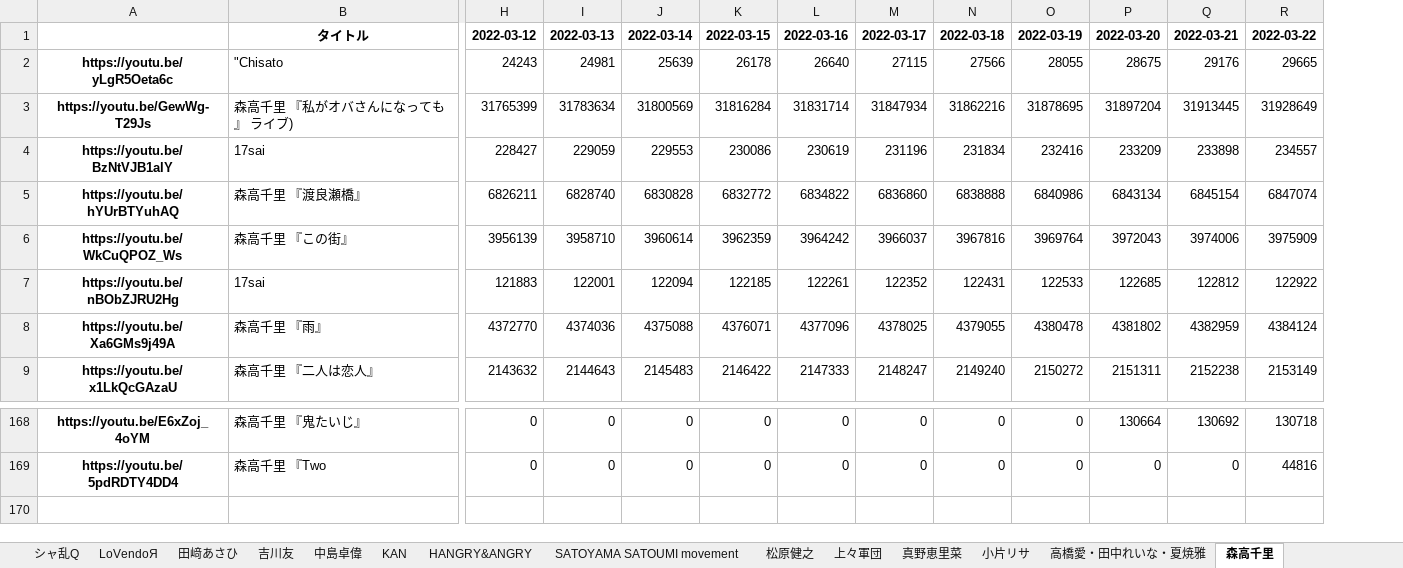
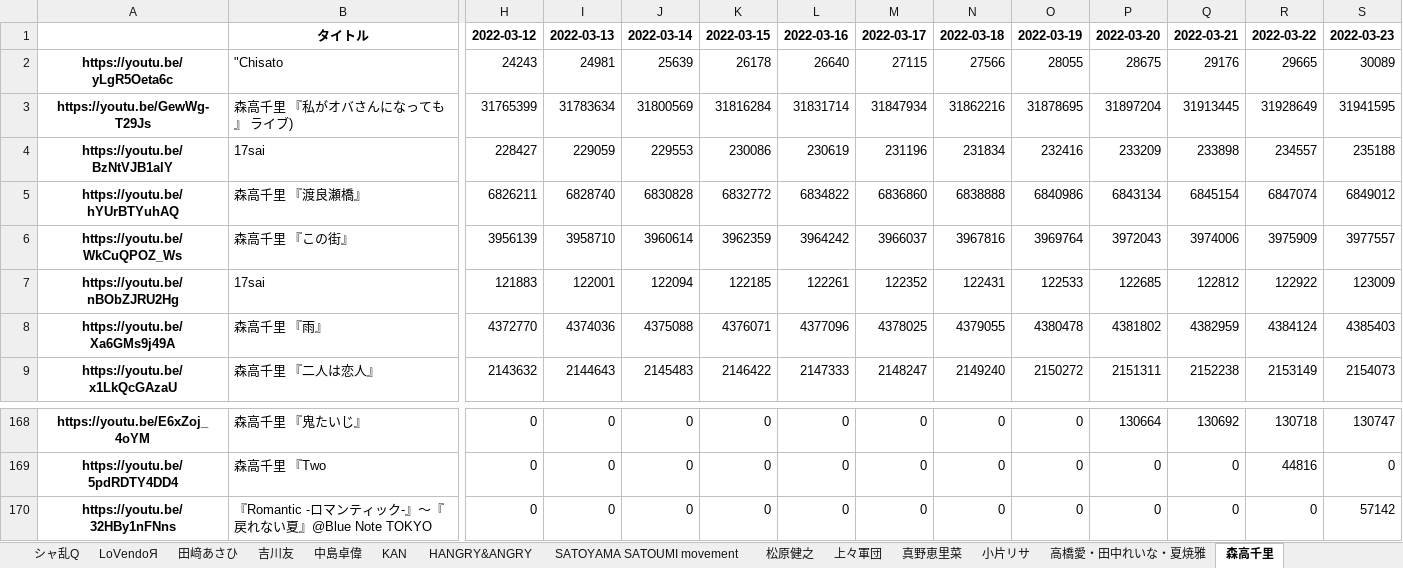
Before and after one commit to yayoimizuha/youtube-viewcount-logger-python, an Excel workbook: save.xlsx, sheet 森高千里, drawn as a sheet; only a part is shown, gaps mark what is left out; values as stored, in another font and other column widths than the file's, no borders; rows hold the shown columns only; the diff names each change by its address in the sheet, - before the commit and + after, or states it on an @@ line.

```diff
--- a/save.xlsx (sheet 森高千里)
+++ b/save.xlsx (sheet 森高千里)
+column S, rows 1-9: 2022-03-23 | 30089 | 31941595 | 235188 | 6849012 | 3977557 | 123009 | 4385403 | 2154073; rows 168-169: 130747 | 0
+row 170: https://youtu.be/32HBy1nFNns | 『Romantic -ロマンティック-』〜『戻れない夏』@Blue Note TOKYO | 0 | 0 | 0 | 0 | 0 | 0 | 0 | 0 | 0 | 0 | 0 | 57142
```
Also changed, not shown: sheet Berryz工房, sheet モーニング娘。, sheet アンジュルム, sheet ℃-ute, sheet Juice=Juice, sheet つばきファクトリー, 30 more sheets, 1 other file.
